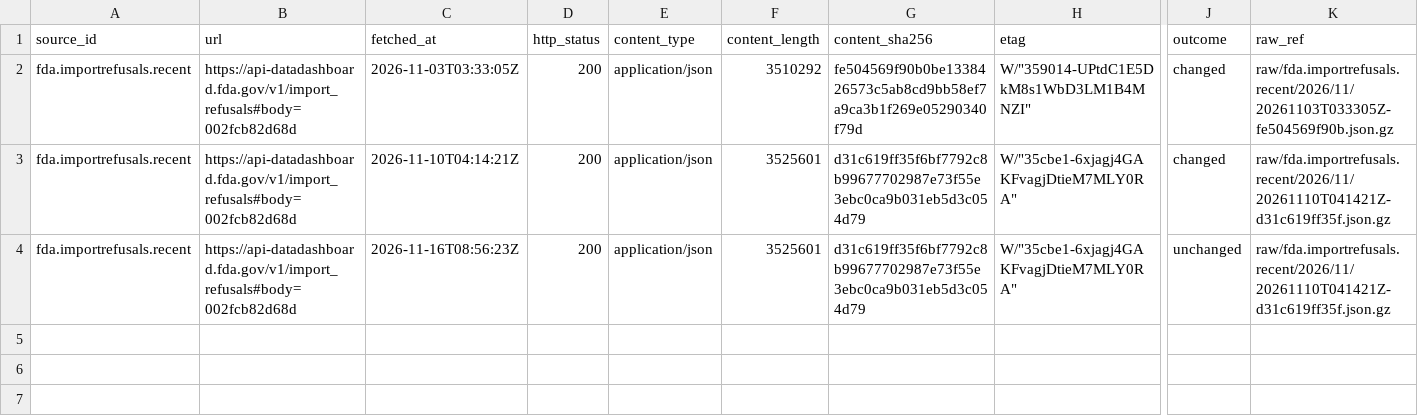
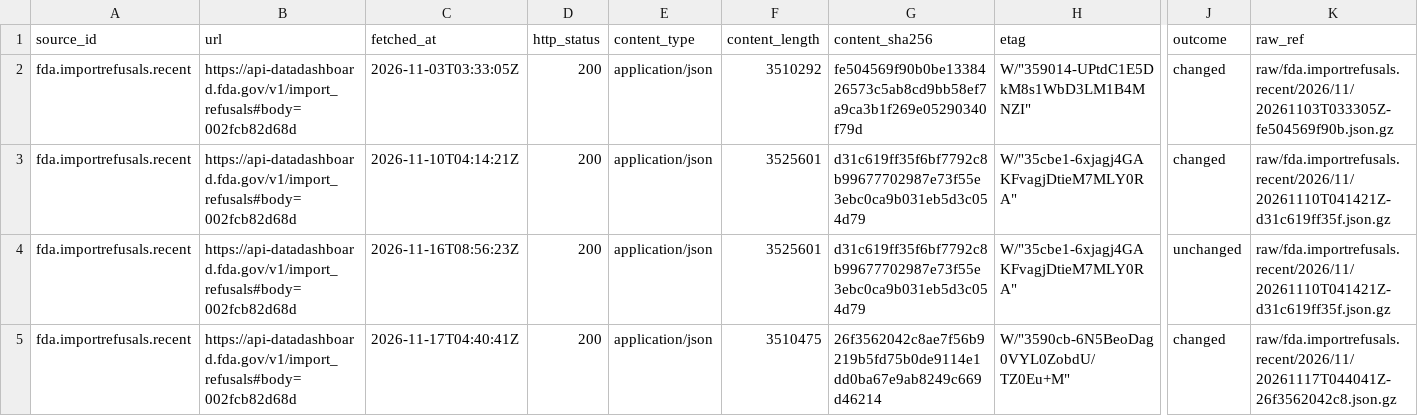
Before and after one commit to q3dresearch/wss-drug-scarcity, a CSV file: manifest/fda.importrefusals.recent/2026-11.csv, drawn as a sheet; only a part is shown, gaps mark what is left out; rows hold the shown columns only; the diff names each change by its address in the sheet, - before the commit and + after, or states it on an @@ line.

```diff
--- a/manifest/fda.importrefusals.recent/2026-11.csv
+++ b/manifest/fda.importrefusals.recent/2026-11.csv
+row 5: fda.importrefusals.recent | https://api-datadashboard.fda.gov/v1/import_refusals#body=002fcb82d68d | 2026-11-17T04:40:41Z | 200 | application/json | 3510475 | 26f3562042c8ae7f56b9219b5fd75b0de9114e1dd0ba67e9ab8249c669d46214 | W/"3590cb-6N5BeoDag0VYL0ZobdU/TZ0Eu+M" | changed | raw/fda.importrefusals.recent/2026/11/20261117T044041Z-26f3562042c8.json.gz
```
Also changed, not shown: manifest/fda.complianceactions.drugs/2026-11.csv, manifest/fda.devices.shortages/2026-11.csv, 17 other files.
